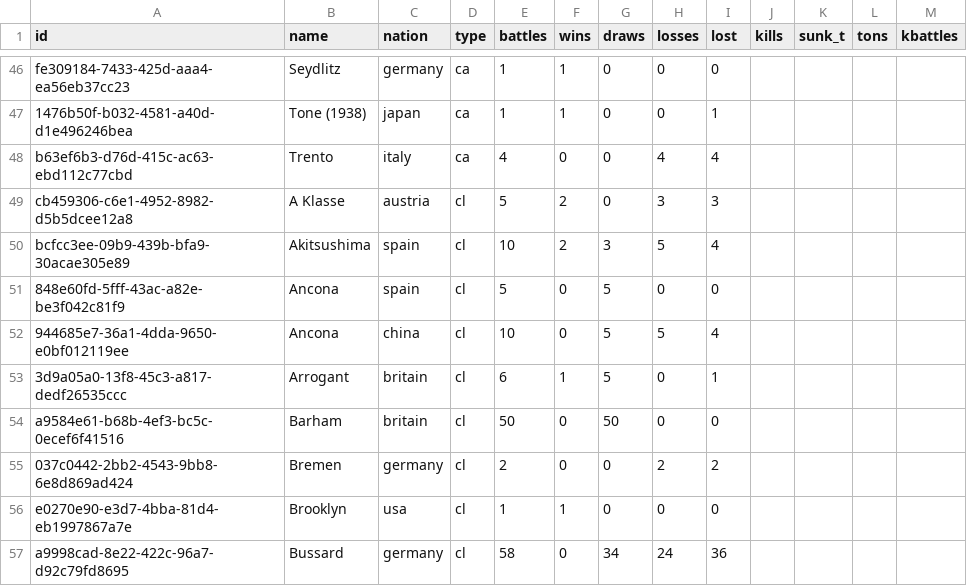
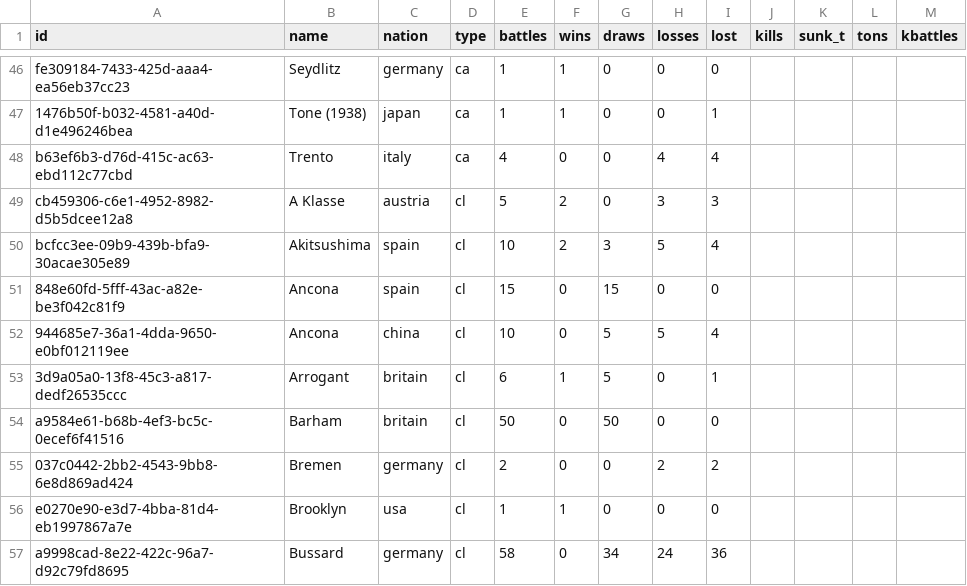
Before and after one commit to KlaudiuszLedwoch/Iron-Admiral, a CSV file: payload/Mods/IronAdmiralDesigns/design_stats_pool.csv, drawn as a sheet; only a part is shown, gaps mark what is left out.

```diff
--- a/payload/Mods/IronAdmiralDesigns/design_stats_pool.csv
+++ b/payload/Mods/IronAdmiralDesigns/design_stats_pool.csv
@@ -50,3 +50,3 @@ cb459306-c6e1-4952-8982-d5b5dcee12a8,A Klasse,austria,cl,5,2,0,3,3,,,,
 bcfcc3ee-09b9-439b-bfa9-30acae305e89,Akitsushima,spain,cl,10,2,3,5,4,,,,
-848e60fd-5fff-43ac-a82e-be3f042c81f9,Ancona,spain,cl,5,0,5,0,0,,,,
+848e60fd-5fff-43ac-a82e-be3f042c81f9,Ancona,spain,cl,15,0,15,0,0,,,,
 944685e7-36a1-4dda-9650-e0bf012119ee,Ancona,china,cl,10,0,5,5,4,,,,
```
Also changed, not shown: payload/Mods/IronAdmiralDesigns/design_authors.csv, 3 other files.
